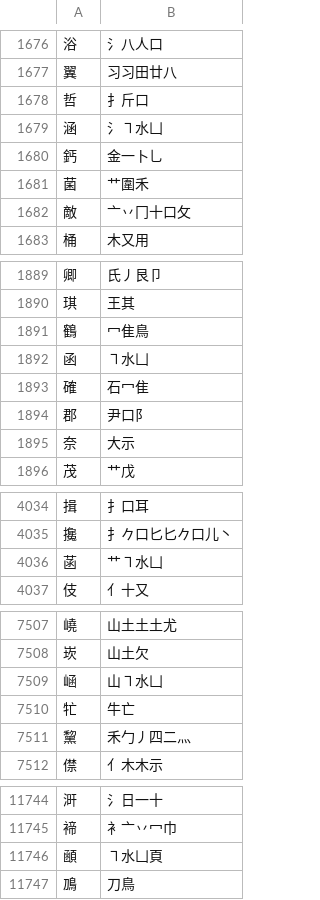
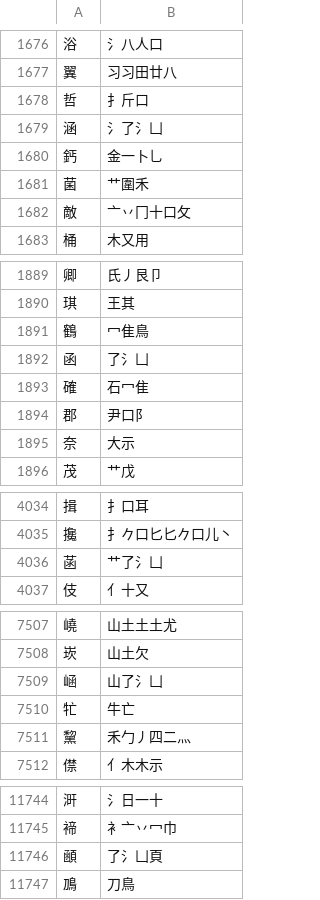
Before and after one commit to chenlin014/jiezi, a TSV file: table/xingzheng.tsv, drawn as a sheet; only a part is shown, gaps mark what is left out; the diff covers the shown part only.

Commit message:
改错：𨅰。改码：函（㇕水凵 -> 了氵凵）

```diff
--- a/table/xingzheng.tsv
+++ b/table/xingzheng.tsv
@@ -1678,3 +1678,3 @@
 哲	扌斤口
-涵	氵㇕水凵
+涵	氵了氵凵
 鈣	金一卜乚
@@ -1891,3 +1891,3 @@
 鶴	冖隹鳥
-函	㇕水凵
+函	了氵凵
 確	石冖隹
@@ -4035,3 +4035,3 @@
 攙	扌𠂊口匕匕𠂊口儿丶
-菡	艹㇕水凵
+菡	艹了氵凵
 伎	亻十又
@@ -7508,3 +7508,3 @@
 崁	山土欠
-崡	山㇕水凵
+崡	山了氵凵
 牤	牛亡
@@ -11745,3 +11745,3 @@
 褅	衤亠丷冖巾
-顄	㇕水凵頁
+顄	了氵凵頁
 鳭	刀鳥
```
Also changed, not shown: 3 edited cells elsewhere in this file.
